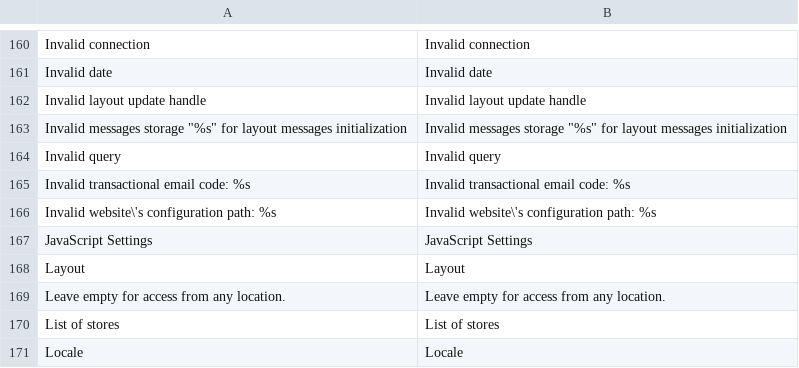
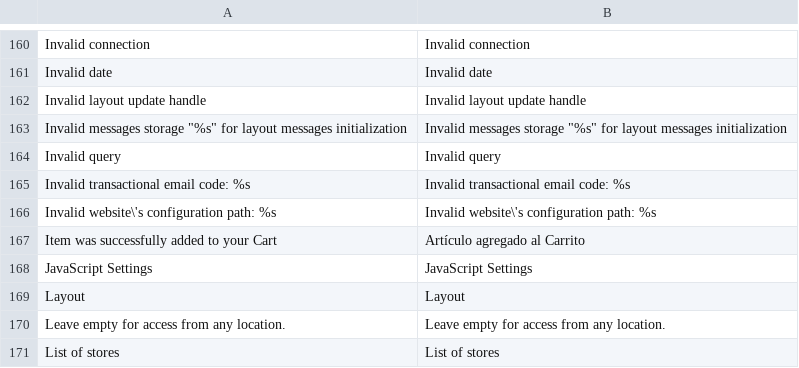
Before and after one commit to vende/Traduccion-Magento-Espanol, a CSV file: app/locale/es_MX/Mage_Core.csv, drawn as a sheet; only a part is shown, gaps mark what is left out; the shorter side is filled out with more unchanged rows; the diff names each change by its address in the sheet, - before the commit and + after, or states it on an @@ line.

Commit message:
Agregado a Carrito

```diff
--- a/app/locale/es_MX/Mage_Core.csv
+++ b/app/locale/es_MX/Mage_Core.csv
+row 167: Item was successfully added to your Cart | Artículo agregado al Carrito
```
